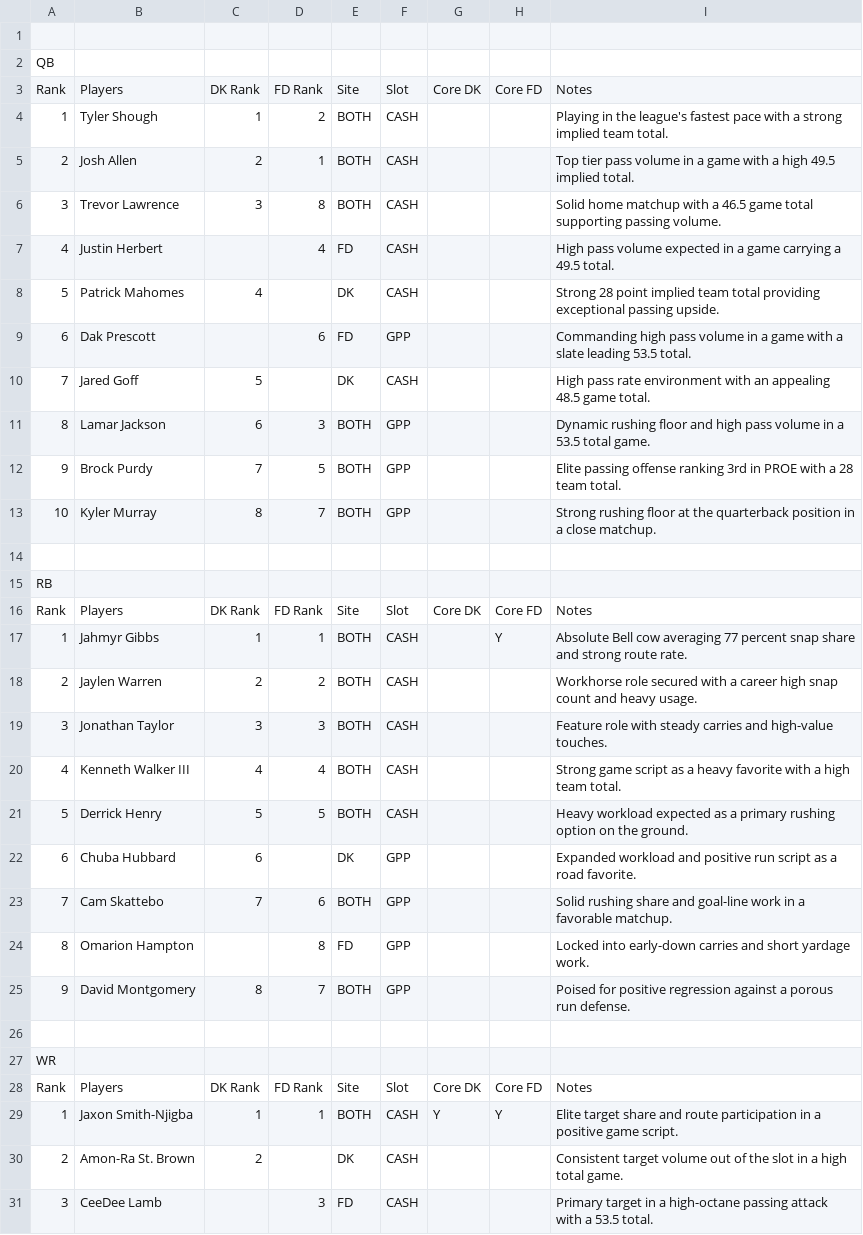
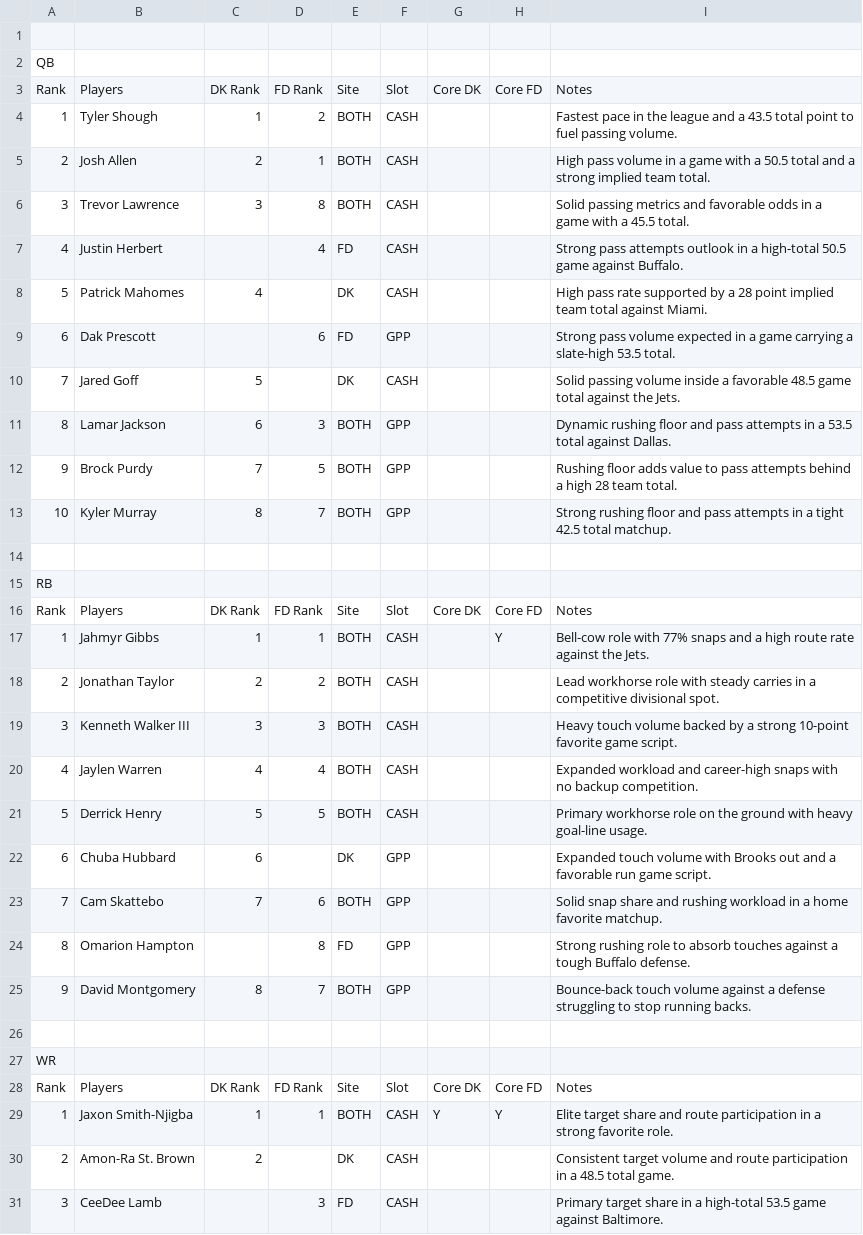
Before and after one commit to chrisgimino/nflcoreplays, a CSV file: NFL_SUNDAY_BEST_CORE.csv, drawn as a sheet; only a part is shown; the diff covers the shown part only.

Commit message:
Update NFL_SUNDAY_BEST_CORE.csv - 2026-09-27 07:52

```diff
--- a/NFL_SUNDAY_BEST_CORE.csv
+++ b/NFL_SUNDAY_BEST_CORE.csv
@@ -3,12 +3,12 @@ QB,,,,,,,,
 Rank,Players,DK Rank,FD Rank,Site,Slot,Core DK,Core FD,Notes
-1,Tyler Shough,1,2,BOTH,CASH,,,Playing in the league's fastest pace with a strong implied team total.
-2,Josh Allen,2,1,BOTH,CASH,,,Top tier pass volume in a game with a high 49.5 implied total.
-3,Trevor Lawrence,3,8,BOTH,CASH,,,Solid home matchup with a 46.5 game total supporting passing volume.
-4,Justin Herbert,,4,FD,CASH,,,High pass volume expected in a game carrying a 49.5 total.
-5,Patrick Mahomes,4,,DK,CASH,,,Strong 28 point implied team total providing exceptional passing upside.
-6,Dak Prescott,,6,FD,GPP,,,Commanding high pass volume in a game with a slate leading 53.5 total.
-7,Jared Goff,5,,DK,CASH,,,High pass rate environment with an appealing 48.5 game total.
-8,Lamar Jackson,6,3,BOTH,GPP,,,Dynamic rushing floor and high pass volume in a 53.5 total game.
-9,Brock Purdy,7,5,BOTH,GPP,,,Elite passing offense ranking 3rd in PROE with a 28 team total.
-10,Kyler Murray,8,7,BOTH,GPP,,,Strong rushing floor at the quarterback position in a close matchup.
+1,Tyler Shough,1,2,BOTH,CASH,,,Fastest pace in the league and a 43.5 total point to fuel passing volume.
+2,Josh Allen,2,1,BOTH,CASH,,,High pass volume in a game with a 50.5 total and a strong implied team total.
+3,Trevor Lawrence,3,8,BOTH,CASH,,,Solid passing metrics and favorable odds in a game with a 45.5 total.
+4,Justin Herbert,,4,FD,CASH,,,Strong pass attempts outlook in a high-total 50.5 game against Buffalo.
+5,Patrick Mahomes,4,,DK,CASH,,,High pass rate supported by a 28 point implied team total against Miami.
+6,Dak Prescott,,6,FD,GPP,,,Strong pass volume expected in a game carrying a slate-high 53.5 total.
+7,Jared Goff,5,,DK,CASH,,,Solid passing volume inside a favorable 48.5 game total against the Jets.
+8,Lamar Jackson,6,3,BOTH,GPP,,,Dynamic rushing floor and pass attempts in a 53.5 total against Dallas.
+9,Brock Purdy,7,5,BOTH,GPP,,,Rushing floor adds value to pass attempts behind a high 28 team total.
+10,Kyler Murray,8,7,BOTH,GPP,,,Strong rushing floor and pass attempts in a tight 42.5 total matchup.
 ,,,,,,,,
@@ -16,11 +16,11 @@ RB,,,,,,,,
 Rank,Players,DK Rank,FD Rank,Site,Slot,Core DK,Core FD,Notes
-1,Jahmyr Gibbs,1,1,BOTH,CASH,,Y,Absolute Bell cow averaging 77 percent snap share and strong route rate.
-2,Jaylen Warren,2,2,BOTH,CASH,,,Workhorse role secured with a career high snap count and heavy usage.
-3,Jonathan Taylor,3,3,BOTH,CASH,,,Feature role with steady carries and high-value touches.
-4,Kenneth Walker III,4,4,BOTH,CASH,,,Strong game script as a heavy favorite with a high team total.
-5,Derrick Henry,5,5,BOTH,CASH,,,Heavy workload expected as a primary rushing option on the ground.
-6,Chuba Hubbard,6,,DK,GPP,,,Expanded workload and positive run script as a road favorite.
-7,Cam Skattebo,7,6,BOTH,GPP,,,Solid rushing share and goal-line work in a favorable matchup.
-8,Omarion Hampton,,8,FD,GPP,,,Locked into early-down carries and short yardage work.
-9,David Montgomery,8,7,BOTH,GPP,,,Poised for positive regression against a porous run defense.
+1,Jahmyr Gibbs,1,1,BOTH,CASH,,Y,Bell-cow role with 77% snaps and a high route rate against the Jets.
+2,Jonathan Taylor,2,2,BOTH,CASH,,,Lead workhorse role with steady carries in a competitive divisional spot.
+3,Kenneth Walker III,3,3,BOTH,CASH,,,Heavy touch volume backed by a strong 10-point favorite game script.
+4,Jaylen Warren,4,4,BOTH,CASH,,,Expanded workload and career-high snaps with no backup competition.
+5,Derrick Henry,5,5,BOTH,CASH,,,Primary workhorse role on the ground with heavy goal-line usage.
+6,Chuba Hubbard,6,,DK,GPP,,,Expanded touch volume with Brooks out and a favorable run game script.
+7,Cam Skattebo,7,6,BOTH,GPP,,,Solid snap share and rushing workload in a home favorite matchup.
+8,Omarion Hampton,,8,FD,GPP,,,Strong rushing role to absorb touches against a tough Buffalo defense.
+9,David Montgomery,8,7,BOTH,GPP,,,Bounce-back touch volume against a defense struggling to stop running backs.
 ,,,,,,,,
@@ -28,4 +28,4 @@ WR,,,,,,,,
 Rank,Players,DK Rank,FD Rank,Site,Slot,Core DK,Core FD,Notes
-1,Jaxon Smith-Njigba,1,1,BOTH,CASH,Y,Y,Elite target share and route participation in a positive game script.
-2,Amon-Ra St. Brown,2,,DK,CASH,,,Consistent target volume out of the slot in a high total game.
-3,CeeDee Lamb,,3,FD,CASH,,,Primary target in a high-octane passing attack with a 53.5 total.
+1,Jaxon Smith-Njigba,1,1,BOTH,CASH,Y,Y,Elite target share and route participation in a strong favorite role.
+2,Amon-Ra St. Brown,2,,DK,CASH,,,Consistent target volume and route participation in a 48.5 total game.
+3,CeeDee Lamb,,3,FD,CASH,,,Primary target share in a high-total 53.5 game against Baltimore.
```
Also changed, not shown: 15 edited cells elsewhere in this file.
